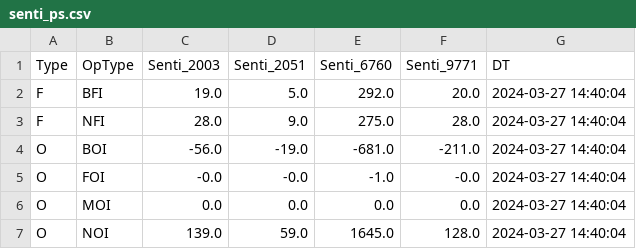
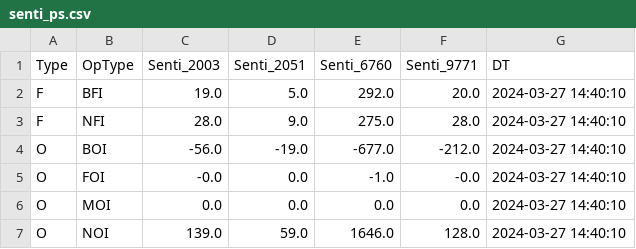
Before and after one commit to MuvvaSaiKarthik/ALL_PNL_DC_PS_SENTI_SCENARIO, a CSV file: senti_ps.csv, drawn as a sheet.

Commit message:
Update CSV files

```diff
--- a/senti_ps.csv
+++ b/senti_ps.csv
@@ -1,7 +1,7 @@
 Type,OpType,Senti_2003,Senti_2051,Senti_6760,Senti_9771,DT
-F,BFI,19.0,5.0,292.0,20.0,2024-03-27 14:40:04
-F,NFI,28.0,9.0,275.0,28.0,2024-03-27 14:40:04
-O,BOI,-56.0,-19.0,-681.0,-211.0,2024-03-27 14:40:04
-O,FOI,-0.0,-0.0,-1.0,-0.0,2024-03-27 14:40:04
-O,MOI,0.0,0.0,0.0,0.0,2024-03-27 14:40:04
-O,NOI,139.0,59.0,1645.0,128.0,2024-03-27 14:40:04
+F,BFI,19.0,5.0,292.0,20.0,2024-03-27 14:40:10
+F,NFI,28.0,9.0,275.0,28.0,2024-03-27 14:40:10
+O,BOI,-56.0,-19.0,-677.0,-212.0,2024-03-27 14:40:10
+O,FOI,-0.0,0.0,-1.0,-0.0,2024-03-27 14:40:10
+O,MOI,0.0,0.0,0.0,0.0,2024-03-27 14:40:10
+O,NOI,139.0,59.0,1646.0,128.0,2024-03-27 14:40:10
```
